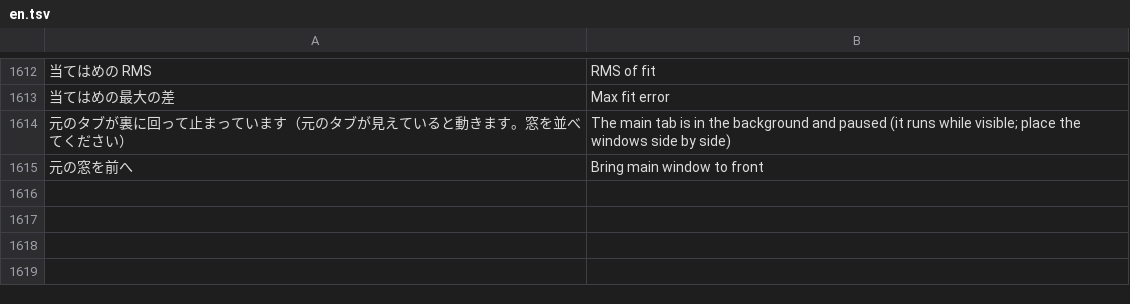
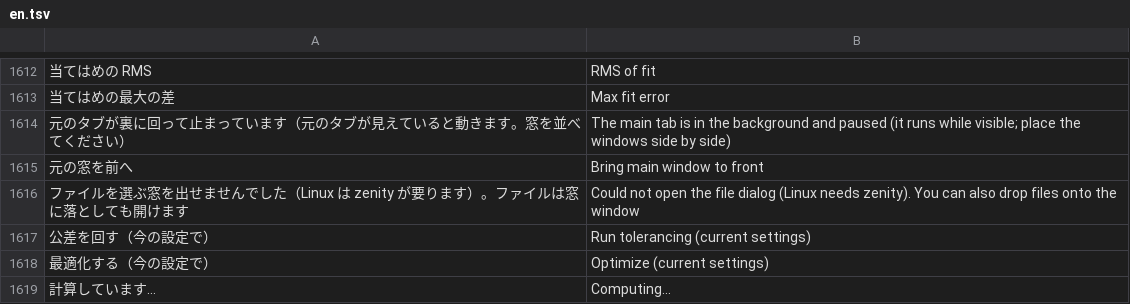
Before and after one commit to masa-iwm/lensbench, a TSV file: crates/lensbench-gui/lang/en.tsv, drawn as a sheet; only a part is shown, gaps mark what is left out; the diff names each change by its address in the sheet, - before the commit and + after, or states it on an @@ line.

```diff
--- a/crates/lensbench-gui/lang/en.tsv
+++ b/crates/lensbench-gui/lang/en.tsv
+row 1616: ファイルを選ぶ窓を出せませんでした（Linux は zenity が要ります）。ファイルは窓に落としても開けます | Could not open the file dialog (Linux needs zenity). You can also drop files onto the window
+row 1617: 公差を回す（今の設定で） | Run tolerancing (current settings)
+row 1618: 最適化する（今の設定で） | Optimize (current settings)
+row 1619: 計算しています… | Computing…
```
Also changed, not shown: 13 other files.
